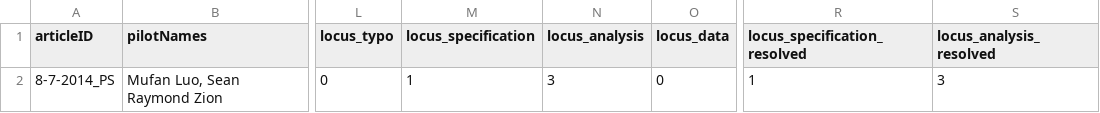
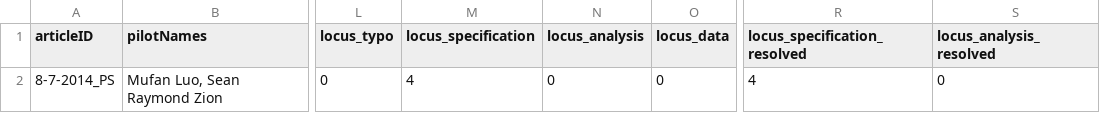
Before and after one commit to METRICS-CARPS/CARPS_8-7-2014_PS, a CSV file: finalReportExtras.csv, drawn as a sheet; only a part is shown, gaps mark what is left out; the diff names each change by its address in the sheet, - before the commit and + after, or states it on an @@ line.

Commit message:
adjusted causal locus

```diff
--- a/finalReportExtras.csv
+++ b/finalReportExtras.csv
-M2 (locus_specification): 1
+M2 (locus_specification): 4
-N2 (locus_analysis): 3
+N2 (locus_analysis): 0
-R2 (locus_specification_resolved): 1
+R2 (locus_specification_resolved): 4
-S2 (locus_analysis_resolved): 3
+S2 (locus_analysis_resolved): 0
```
Also changed, not shown: 2 other files.
